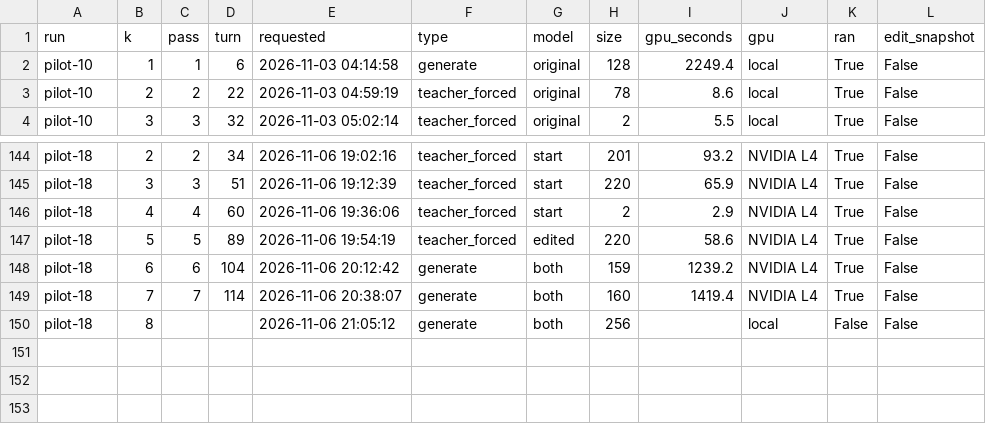
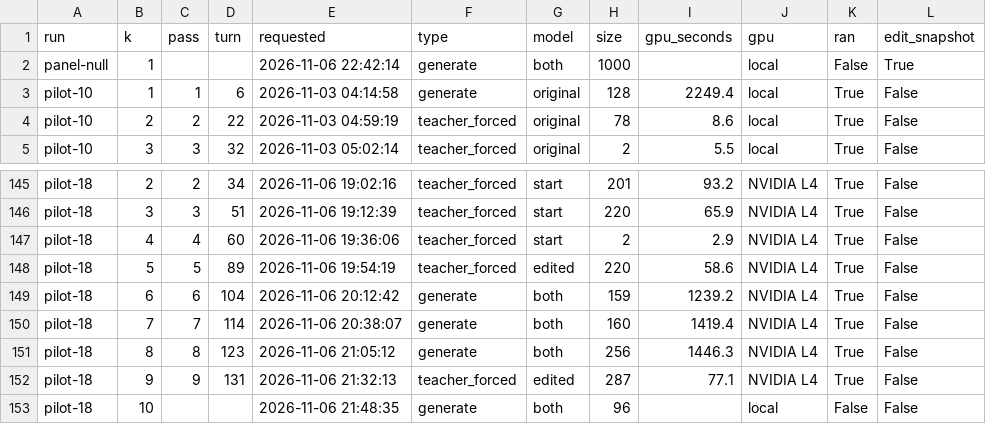
Before and after one commit to XLRA/weight-space-coding, a CSV file: paper/data/passes.csv, drawn as a sheet; only a part is shown, gaps mark what is left out.

```diff
--- a/paper/data/passes.csv
+++ b/paper/data/passes.csv
@@ -1,2 +1,3 @@
 run,k,pass,turn,requested,type,model,size,gpu_seconds,gpu,ran,edit_snapshot
+panel-null,1,,,2026-11-06 22:42:14,generate,both,1000,,local,False,True
 pilot-10,1,1,6,2026-11-03 04:14:58,generate,original,128,2249.4,local,True,False
@@ -149,2 +150,4 @@ pilot-18,6,6,104,2026-11-06 20:12:42,generate,both,159,1239.2,NVIDIA L4,True,Fal
 pilot-18,7,7,114,2026-11-06 20:38:07,generate,both,160,1419.4,NVIDIA L4,True,False
-pilot-18,8,,,2026-11-06 21:05:12,generate,both,256,,local,False,False
+pilot-18,8,8,123,2026-11-06 21:05:12,generate,both,256,1446.3,NVIDIA L4,True,False
+pilot-18,9,9,131,2026-11-06 21:32:13,teacher_forced,edited,287,77.1,NVIDIA L4,True,False
+pilot-18,10,,,2026-11-06 21:48:35,generate,both,96,,local,False,False
```
Also changed, not shown: paper/data/edits.csv, paper/data/evals.csv, 53 other files.
